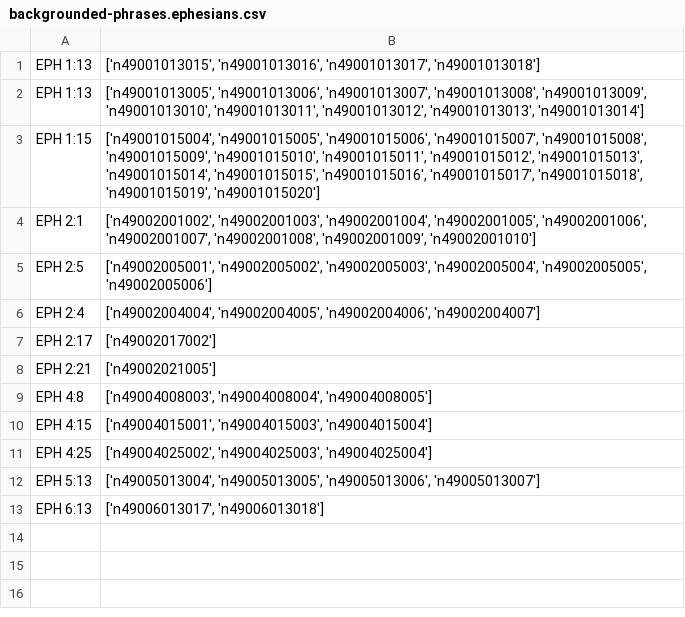
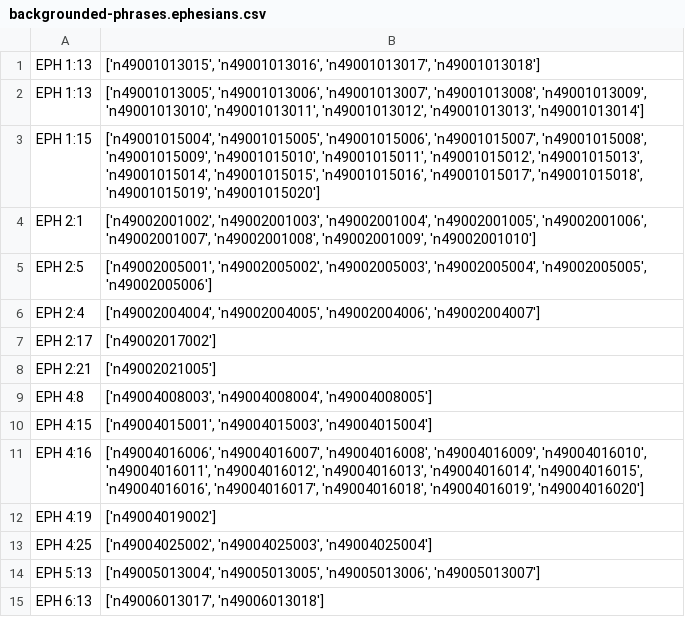
Before and after one commit to jcuenod/clear-labs, a CSV file: derivative-datasets/backgrounded-phrases.ephesians.csv, drawn as a sheet.

```diff
--- a/derivative-datasets/backgrounded-phrases.ephesians.csv
+++ b/derivative-datasets/backgrounded-phrases.ephesians.csv
@@ -10,2 +10,4 @@ EPH 4:8,"['n49004008003', 'n49004008004', 'n49004008005']"
 EPH 4:15,"['n49004015001', 'n49004015003', 'n49004015004']"
+EPH 4:16,"['n49004016006', 'n49004016007', 'n49004016008', 'n49004016009', 'n49004016010', 'n49004016011', 'n49004016012', 'n49004016013', 'n49004016014', 'n49004016015', 'n49004016016', 'n49004016017', 'n49004016018', 'n49004016019', 'n49004016020']"
+EPH 4:19,['n49004019002']
 EPH 4:25,"['n49004025002', 'n49004025003', 'n49004025004']"
```
Also changed, not shown: derivative-datasets/backgrounded-phrases.csv, 2 other files.
